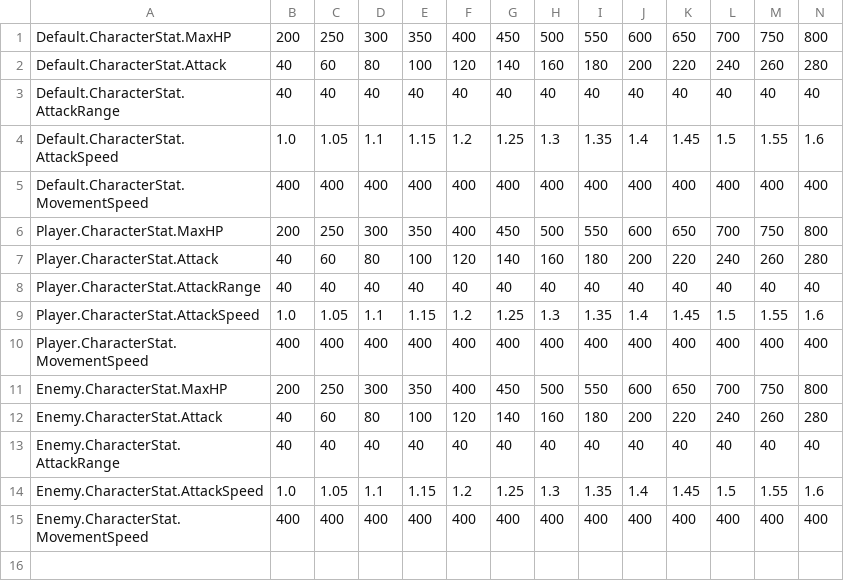
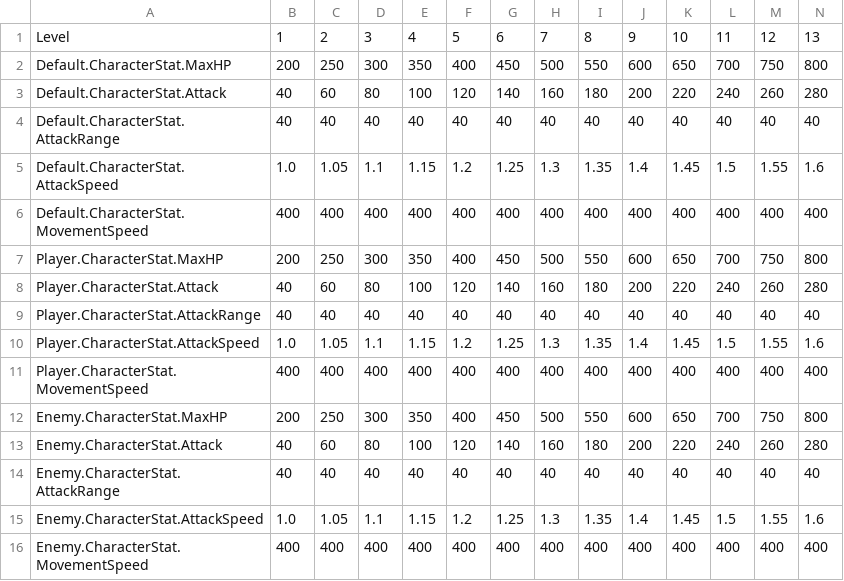
Before and after one commit to dustn9401/unreal-prac, a CSV file: GameData/CharacterStat/CharacterStatTable.csv, drawn as a sheet; only a part is shown; rows hold the shown columns only; the diff names each change by its address in the sheet, - before the commit and + after, or states it on an @@ line.

```diff
--- a/GameData/CharacterStat/CharacterStatTable.csv
+++ b/GameData/CharacterStat/CharacterStatTable.csv
+row 1: Level | 1 | 2 | 3 | 4 | 5 | 6 | 7 | 8 | 9 | 10 | 11 | 12 | 13
```
Also changed, not shown: 1 other file.
